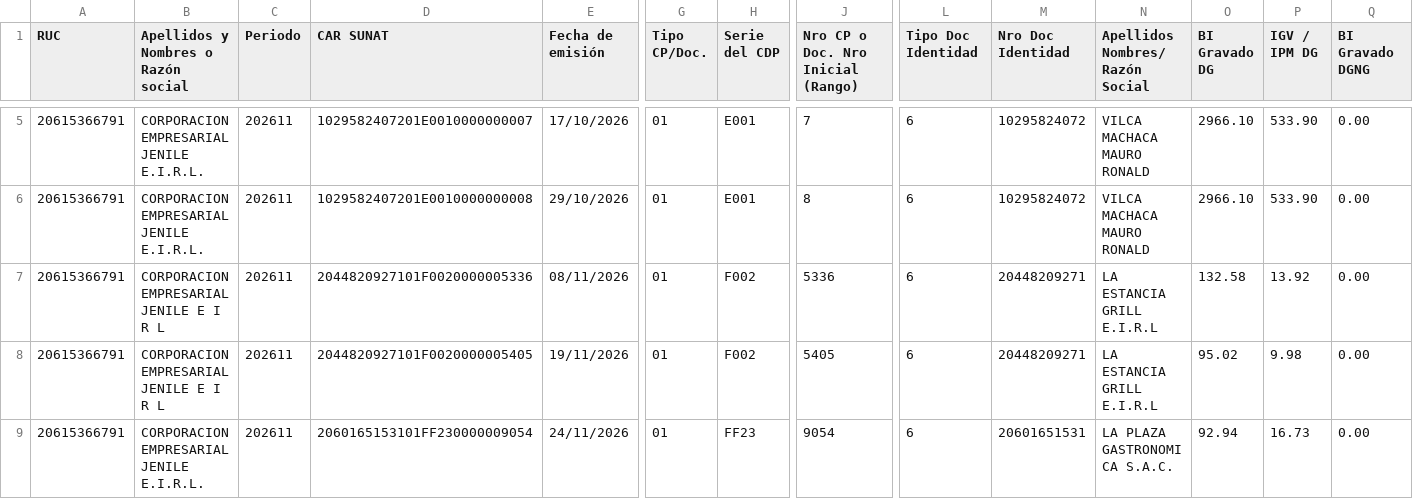
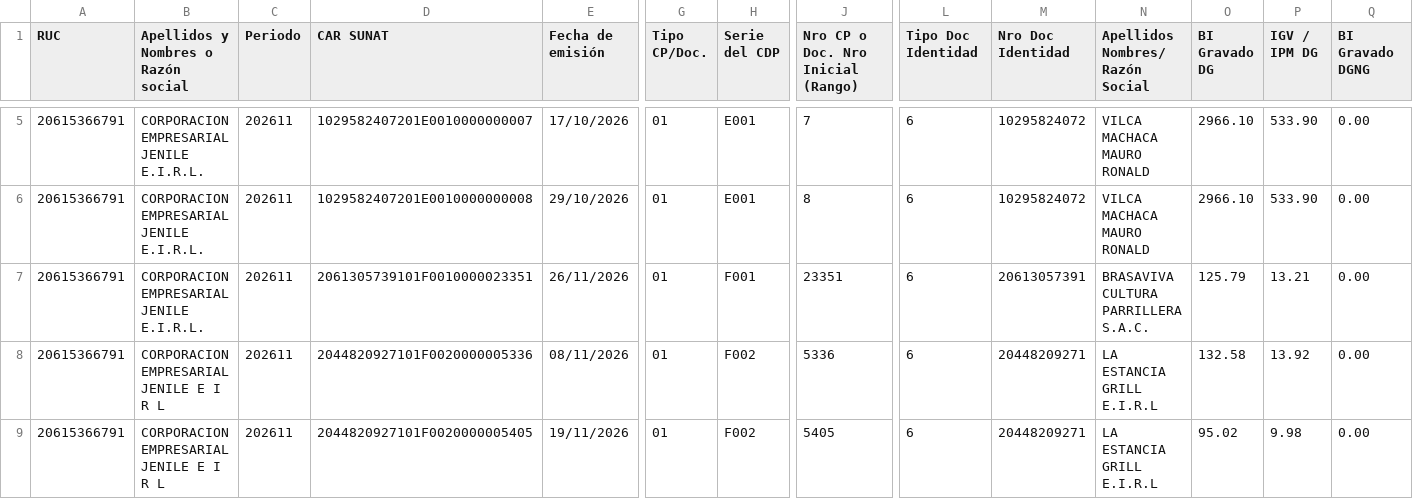
Before and after one commit to Aquivan/Claude, a CSV file: sire/20615366791/historico/202611/reporte_parseado.csv, drawn as a sheet; only a part is shown, gaps mark what is left out; the shorter side is filled out with more unchanged rows; rows hold the shown columns only; the diff names each change by its address in the sheet, - before the commit and + after, or states it on an @@ line.

```diff
--- a/sire/20615366791/historico/202611/reporte_parseado.csv
+++ b/sire/20615366791/historico/202611/reporte_parseado.csv
+row 7: 20615366791 | CORPORACION EMPRESARIAL JENILE E.I.R.L. | 202611 | 2061305739101F0010000023351 | 26/11/2026 | 01 | F001 | 23351 | 6 | 20613057391 | BRASAVIVA CULTURA PARRILLERA S.A.C. | 125.79 | 13.21 | 0.00
```
Also changed, not shown: sire/20615366791/facturas.csv, sire/20615366791/historico/202611/compras_propuesta.csv, 8 other files.
